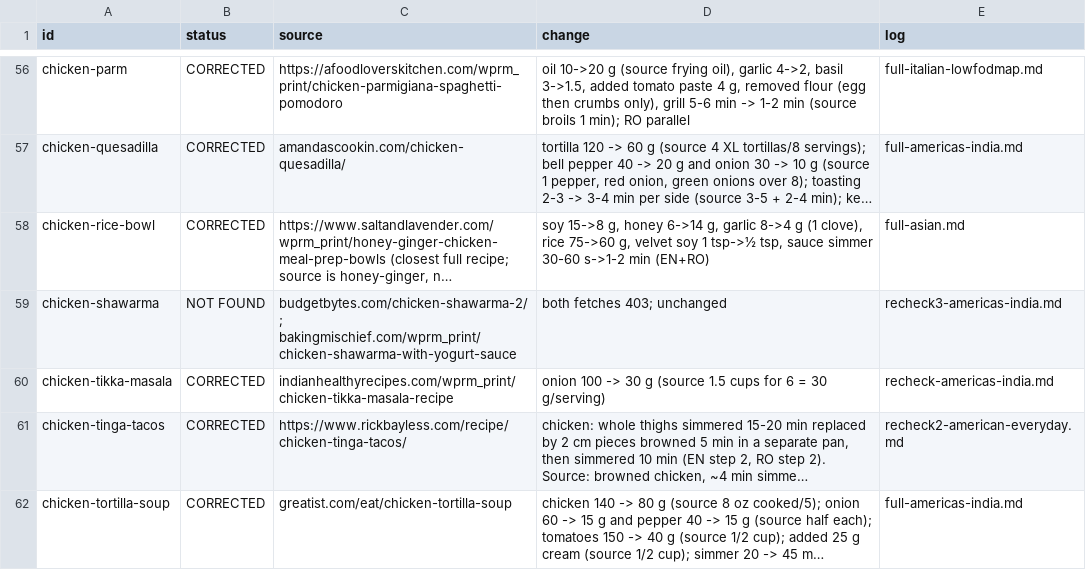
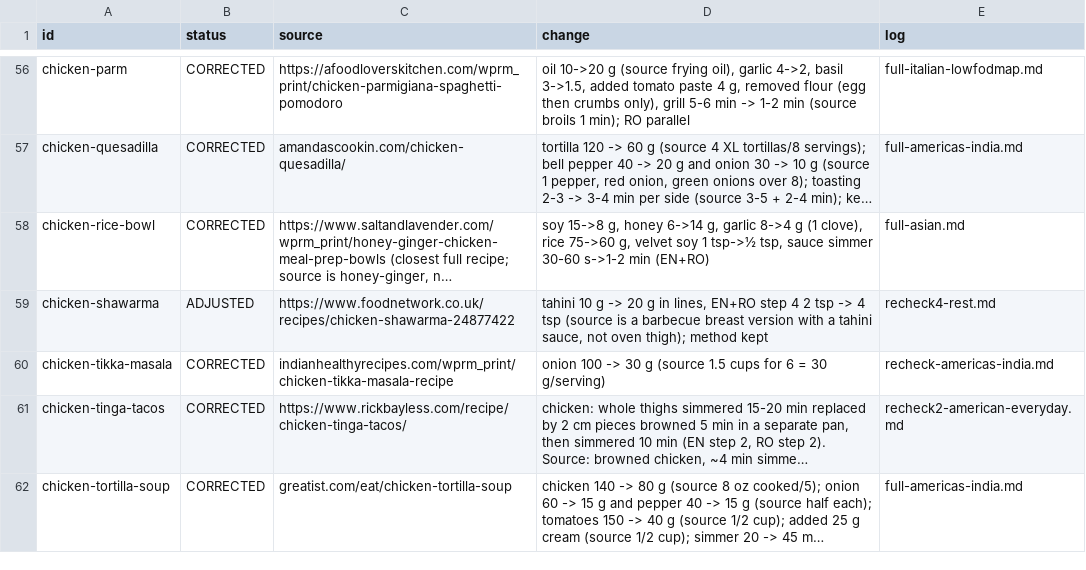
Before and after one commit to pant3ras/freemealplan, a TSV file: docs/verification-status.tsv, drawn as a sheet; only a part is shown, gaps mark what is left out; long unchanged cells end in …; the diff covers the shown part only; the diff names each change by its address in the sheet, - before the commit and + after, or states it on an @@ line.

```diff
--- a/docs/verification-status.tsv
+++ b/docs/verification-status.tsv
-B59 (status): NOT FOUND
+B59 (status): ADJUSTED
-C59 (source): budgetbytes.com/chicken-shawarma-2/; bakingmischief.com/wprm_print/chicken-shawarma-with-yogurt-sauce
+C59 (source): https://www.foodnetwork.co.uk/recipes/chicken-shawarma-24877422
-D59 (change): both fetches 403; unchanged
+D59 (change): tahini 10 g -> 20 g in lines, EN+RO step 4 2 tsp -> 4 tsp (source is a barbecue breast version with a tahini sauce, not oven thigh); method kept
-E59 (log): recheck3-americas-india.md
+E59 (log): recheck4-rest.md
```
Also changed, not shown: 57 edited cells elsewhere in this file, 7 other files.
